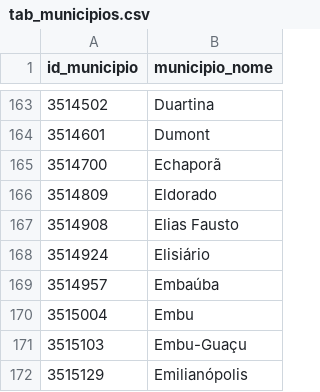
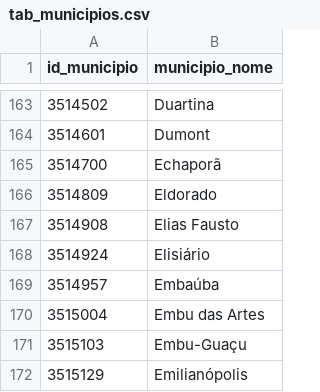
Before and after one commit to michelmetran/sp, a CSV file: data/tabs/tab_municipios.csv, drawn as a sheet; only a part is shown, gaps mark what is left out.

```diff
--- a/data/tabs/tab_municipios.csv
+++ b/data/tabs/tab_municipios.csv
@@ -169,3 +169,3 @@ id_municipio,municipio_nome
 3514957,Embaúba
-3515004,Embu
+3515004,Embu das Artes
 3515103,Embu-Guaçu
```
Also changed, not shown: 6 other files.
